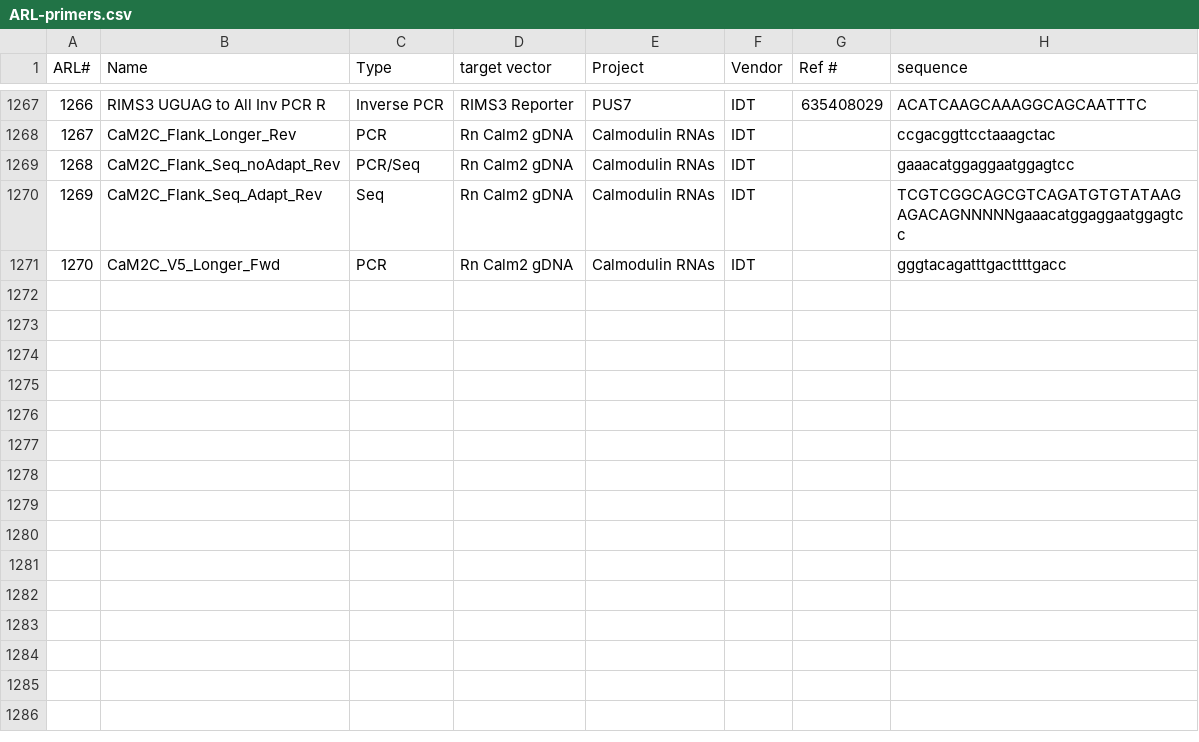
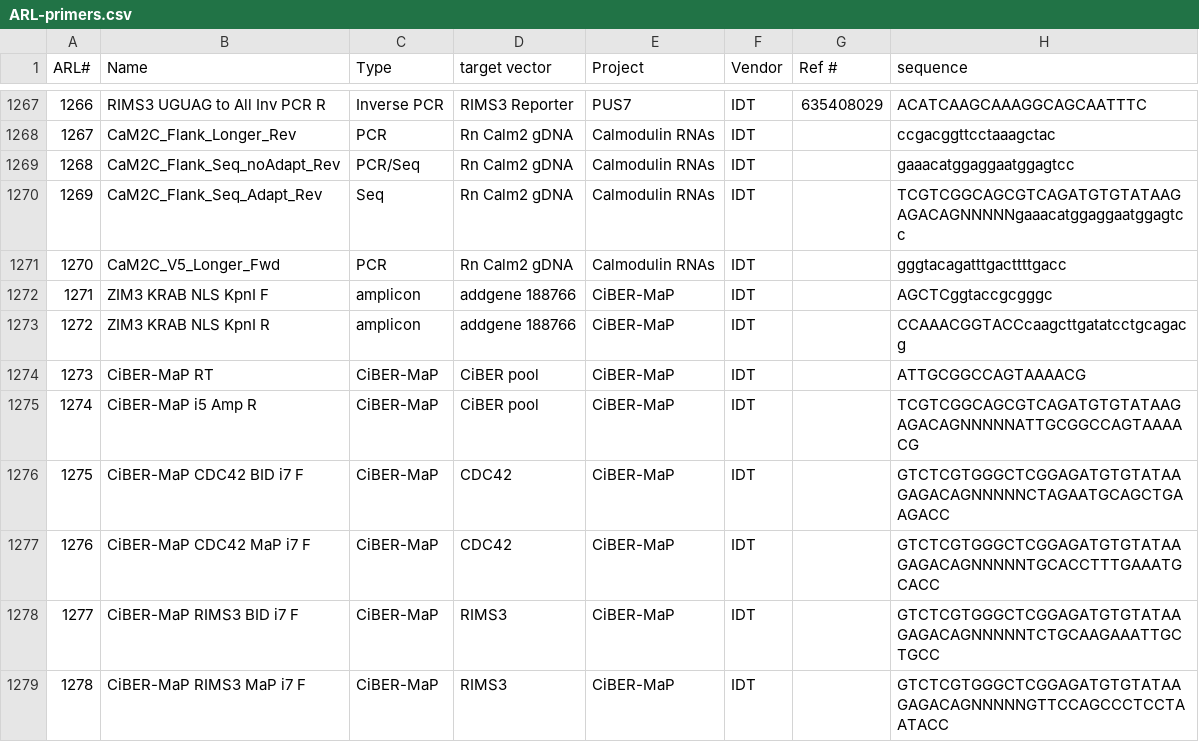
Before and after one commit to chaseaw/anRNAlab-Protocols, a CSV file: ARL-primers.csv, drawn as a sheet; only a part is shown, gaps mark what is left out.

Commit message:
to ARL 1278

```diff
--- a/ARL-primers.csv
+++ b/ARL-primers.csv
@@ -1271 +1271,9 @@ ARL#,Name,Type,target vector,Project,Vendor,Ref #,sequence
 1270,CaM2C_V5_Longer_Fwd,PCR,Rn Calm2 gDNA,Calmodulin RNAs,IDT,,gggtacagatttgacttttgacc
+1271,ZIM3 KRAB NLS KpnI F,amplicon,addgene 188766,CiBER-MaP,IDT,,AGCTCggtaccgcgggc
+1272,ZIM3 KRAB NLS KpnI R,amplicon,addgene 188766,CiBER-MaP,IDT,,CCAAACGGTACCcaagcttgatatcctgcagacg
+1273,CiBER-MaP RT,CiBER-MaP,CiBER pool,CiBER-MaP,IDT,,ATTGCGGCCAGTAAAACG
+1274,CiBER-MaP i5 Amp R,CiBER-MaP,CiBER pool,CiBER-MaP,IDT,,TCGTCGGCAGCGTCAGATGTGTATAAGAGACAGNNNNNATTGCGGCCAGTAAAACG
+1275,CiBER-MaP CDC42 BID i7 F,CiBER-MaP,CDC42,CiBER-MaP,IDT,,GTCTCGTGGGCTCGGAGATGTGTATAAGAGACAGNNNNNCTAGAATGCAGCTGAAGACC
+1276,CiBER-MaP CDC42 MaP i7 F,CiBER-MaP,CDC42,CiBER-MaP,IDT,,GTCTCGTGGGCTCGGAGATGTGTATAAGAGACAGNNNNNTGCACCTTTGAAATGCACC
+1277,CiBER-MaP RIMS3 BID i7 F,CiBER-MaP,RIMS3,CiBER-MaP,IDT,,GTCTCGTGGGCTCGGAGATGTGTATAAGAGACAGNNNNNTCTGCAAGAAATTGCTGCC
+1278,CiBER-MaP RIMS3 MaP i7 F,CiBER-MaP,RIMS3,CiBER-MaP,IDT,,GTCTCGTGGGCTCGGAGATGTGTATAAGAGACAGNNNNNGTTCCAGCCCTCCTAATACC
```
